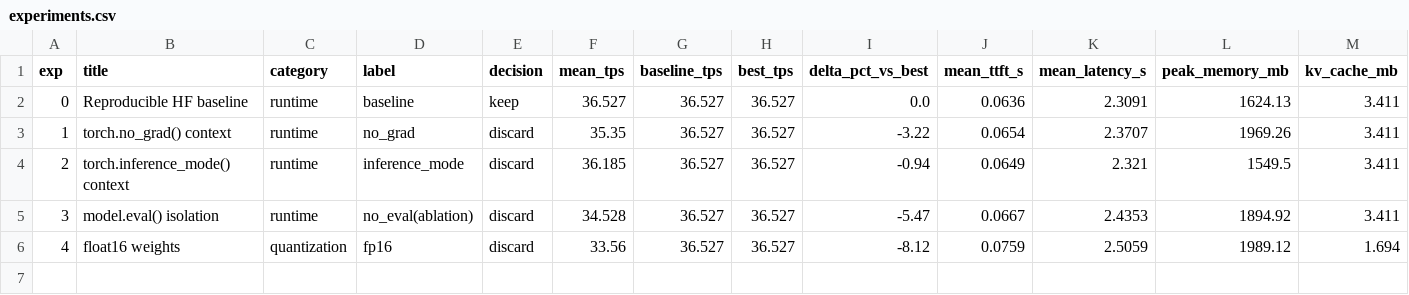
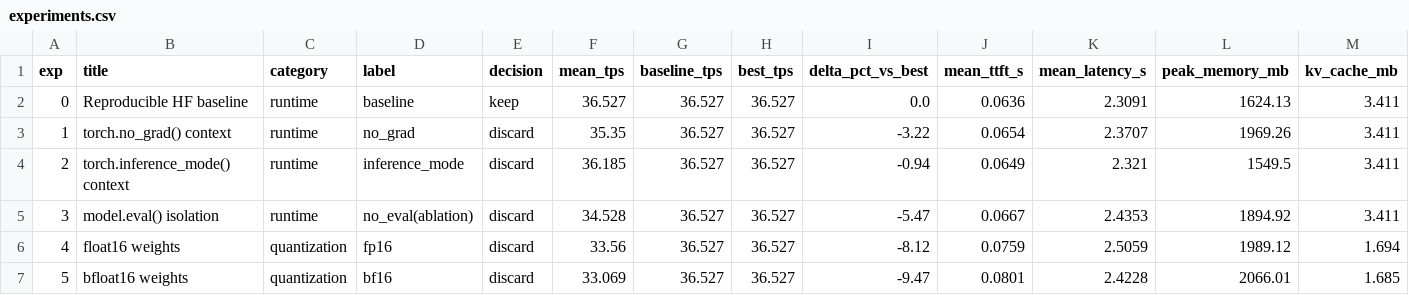
Before and after one commit to mauriciotorres-ds/flash-moe, a CSV file: inference-research/results/experiments.csv, drawn as a sheet; only a part is shown; rows hold the shown columns only; the diff names each change by its address in the sheet, - before the commit and + after, or states it on an @@ line.

```diff
--- a/inference-research/results/experiments.csv
+++ b/inference-research/results/experiments.csv
+row 7: 5 | bfloat16 weights | quantization | bf16 | discard | 33.069 | 36.527 | 36.527 | -9.47 | 0.0801 | 2.4228 | 2066.01 | 1.685
```
Also changed, not shown: inference-research/results/benchmark_history.csv, 4 other files.
